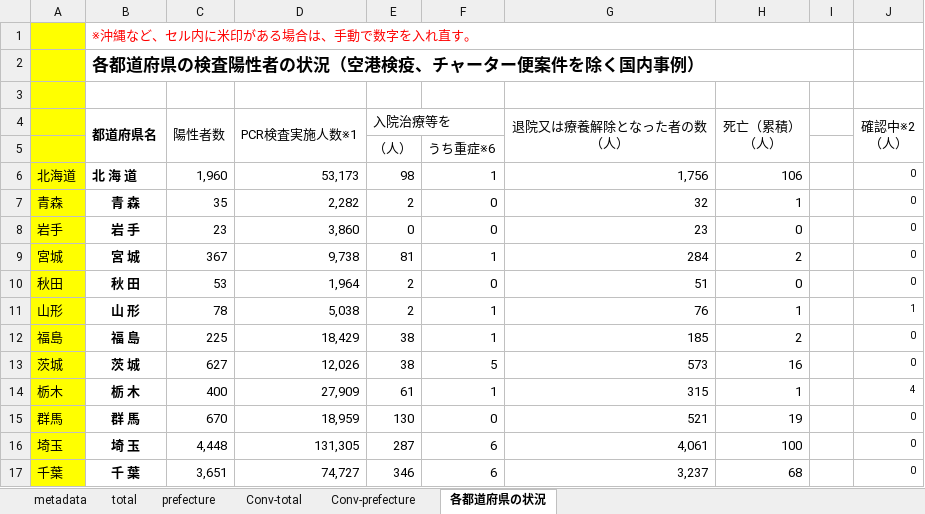
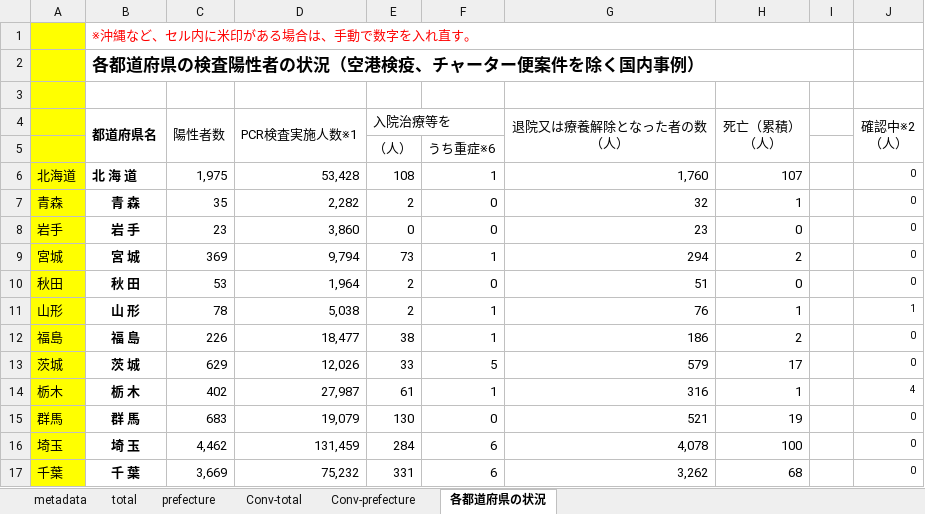
Before and after one commit to lisphilar/covid19-sir, an Excel workbook: data/japan/covid_jpn.xlsx, sheet 各都道府県の状況, drawn as a sheet; only a part is shown; values as stored, in another font and other column widths than the file's, no borders; the diff covers the shown part only; the diff names each change by its address in the sheet, - before the commit and + after, or states it on an @@ line.

```diff
--- a/data/japan/covid_jpn.xlsx (sheet 各都道府県の状況)
+++ b/data/japan/covid_jpn.xlsx (sheet 各都道府県の状況)
-C6 (陽性者数): 1,960
+C6 (陽性者数): 1,975
-D6 (PCR検査実施人数※1): 53,173
+D6 (PCR検査実施人数※1): 53,428
-E6 (入院治療等を): 98
+E6 (入院治療等を): 108
-G6 (退院又は療養解除となった者の数 （人）): 1,756
+G6 (退院又は療養解除となった者の数 （人）): 1,760
-H6 (死亡（累積） （人）): 106
+H6 (死亡（累積） （人）): 107
-C9 (陽性者数): 367
+C9 (陽性者数): 369
-D9 (PCR検査実施人数※1): 9,738
+D9 (PCR検査実施人数※1): 9,794
-E9 (入院治療等を): 81
+E9 (入院治療等を): 73
-G9 (退院又は療養解除となった者の数 （人）): 284
+G9 (退院又は療養解除となった者の数 （人）): 294
-C12 (陽性者数): 225
+C12 (陽性者数): 226
-D12 (PCR検査実施人数※1): 18,429
+D12 (PCR検査実施人数※1): 18,477
-G12 (退院又は療養解除となった者の数 （人）): 185
+G12 (退院又は療養解除となった者の数 （人）): 186
-C13 (陽性者数): 627
+C13 (陽性者数): 629
-E13 (入院治療等を): 38
+E13 (入院治療等を): 33
-G13 (退院又は療養解除となった者の数 （人）): 573
+G13 (退院又は療養解除となった者の数 （人）): 579
-H13 (死亡（累積） （人）): 16
+H13 (死亡（累積） （人）): 17
-C14 (陽性者数): 400
+C14 (陽性者数): 402
-D14 (PCR検査実施人数※1): 27,909
+D14 (PCR検査実施人数※1): 27,987
-G14 (退院又は療養解除となった者の数 （人）): 315
+G14 (退院又は療養解除となった者の数 （人）): 316
-C15 (陽性者数): 670
+C15 (陽性者数): 683
-D15 (PCR検査実施人数※1): 18,959
+D15 (PCR検査実施人数※1): 19,079
-C16 (陽性者数): 4,448
+C16 (陽性者数): 4,462
-D16 (PCR検査実施人数※1): 131,305
+D16 (PCR検査実施人数※1): 131,459
-E16 (入院治療等を): 287
+E16 (入院治療等を): 284
-G16 (退院又は療養解除となった者の数 （人）): 4,061
+G16 (退院又は療養解除となった者の数 （人）): 4,078
-C17 (陽性者数): 3,651
+C17 (陽性者数): 3,669
-D17 (PCR検査実施人数※1): 74,727
+D17 (PCR検査実施人数※1): 75,232
-E17 (入院治療等を): 346
+E17 (入院治療等を): 331
-G17 (退院又は療養解除となった者の数 （人）): 3,237
+G17 (退院又は療養解除となった者の数 （人）): 3,262
```
Also changed, not shown: 1 added row, 1 removed row and 60 edited cells elsewhere in this sheet, sheet prefecture, sheet Conv-prefecture, sheet Conv-total, sheet total, 2 other files.
